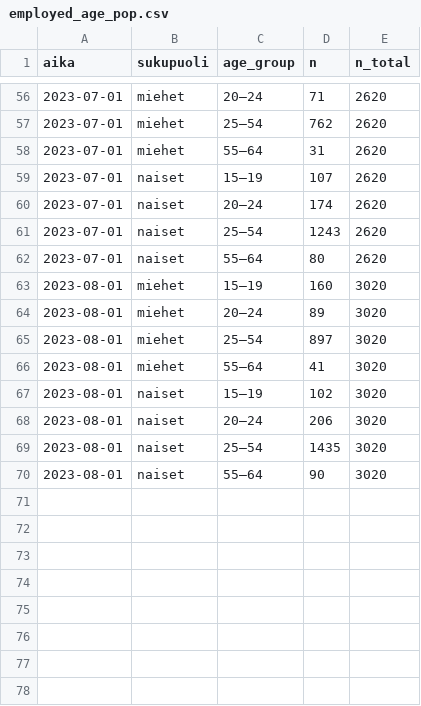
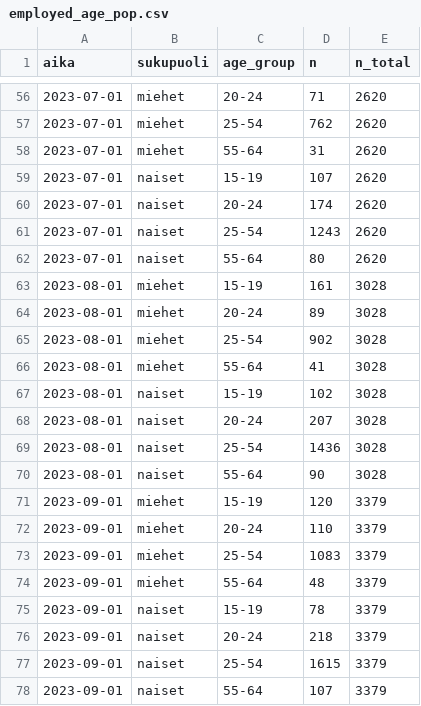
Before and after one commit to datahuone/shiny_app, a CSV file: data/summaries/employed_age_pop.csv, drawn as a sheet; only a part is shown, gaps mark what is left out; the diff covers the shown part only.

```diff
--- a/data/summaries/employed_age_pop.csv
+++ b/data/summaries/employed_age_pop.csv
@@ -56,15 +56,23 @@ aika,sukupuoli,age_group,n,n_total
-2023-07-01,miehet,20–24,71,2620
-2023-07-01,miehet,25–54,762,2620
-2023-07-01,miehet,55–64,31,2620
-2023-07-01,naiset,15–19,107,2620
-2023-07-01,naiset,20–24,174,2620
-2023-07-01,naiset,25–54,1243,2620
-2023-07-01,naiset,55–64,80,2620
-2023-08-01,miehet,15–19,160,3020
-2023-08-01,miehet,20–24,89,3020
-2023-08-01,miehet,25–54,897,3020
-2023-08-01,miehet,55–64,41,3020
-2023-08-01,naiset,15–19,102,3020
-2023-08-01,naiset,20–24,206,3020
-2023-08-01,naiset,25–54,1435,3020
-2023-08-01,naiset,55–64,90,3020
+2023-07-01,miehet,20-24,71,2620
+2023-07-01,miehet,25-54,762,2620
+2023-07-01,miehet,55-64,31,2620
+2023-07-01,naiset,15-19,107,2620
+2023-07-01,naiset,20-24,174,2620
+2023-07-01,naiset,25-54,1243,2620
+2023-07-01,naiset,55-64,80,2620
+2023-08-01,miehet,15-19,161,3028
+2023-08-01,miehet,20-24,89,3028
+2023-08-01,miehet,25-54,902,3028
+2023-08-01,miehet,55-64,41,3028
+2023-08-01,naiset,15-19,102,3028
+2023-08-01,naiset,20-24,207,3028
+2023-08-01,naiset,25-54,1436,3028
+2023-08-01,naiset,55-64,90,3028
+2023-09-01,miehet,15-19,120,3379
+2023-09-01,miehet,20-24,110,3379
+2023-09-01,miehet,25-54,1083,3379
+2023-09-01,miehet,55-64,48,3379
+2023-09-01,naiset,15-19,78,3379
+2023-09-01,naiset,20-24,218,3379
+2023-09-01,naiset,25-54,1615,3379
+2023-09-01,naiset,55-64,107,3379
```
Also changed, not shown: 64 edited cells elsewhere in this file, data/summaries/age_gender.csv, data/summaries/age_sex_month_nonpop.csv, 5 other files.
